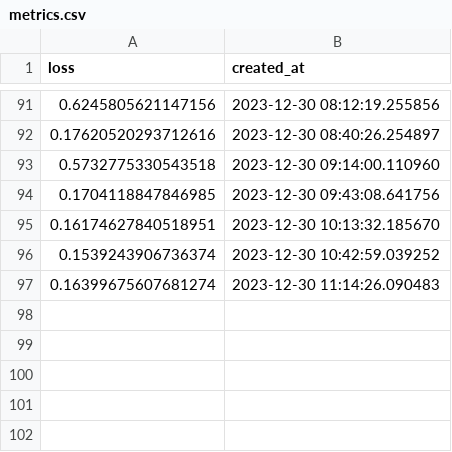
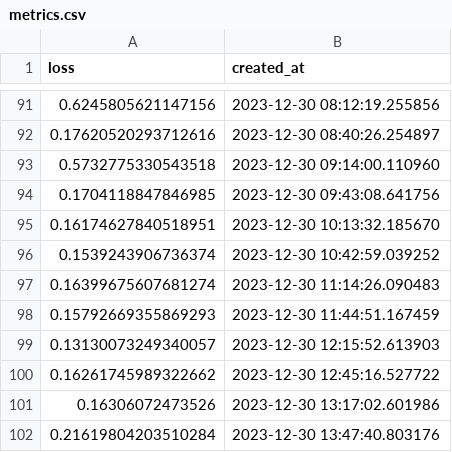
Before and after one commit to MathijsVanhaverbeke/fastMRI-hybrid-modelling, a CSV file: GrappaUNet/Checkpoints/GrappaUNet/version_0/metrics.csv, drawn as a sheet; only a part is shown, gaps mark what is left out.

```diff
--- a/GrappaUNet/Checkpoints/GrappaUNet/version_0/metrics.csv
+++ b/GrappaUNet/Checkpoints/GrappaUNet/version_0/metrics.csv
@@ -97 +97,6 @@ loss,created_at
 0.16399675607681274,2023-12-30 11:14:26.090483
+0.15792669355869293,2023-12-30 11:44:51.167459
+0.13130073249340057,2023-12-30 12:15:52.613903
+0.16261745989322662,2023-12-30 12:45:16.527722
+0.16306072473526,2023-12-30 13:17:02.601986
+0.21619804203510284,2023-12-30 13:47:40.803176
```
Also changed, not shown: 5 other files.
